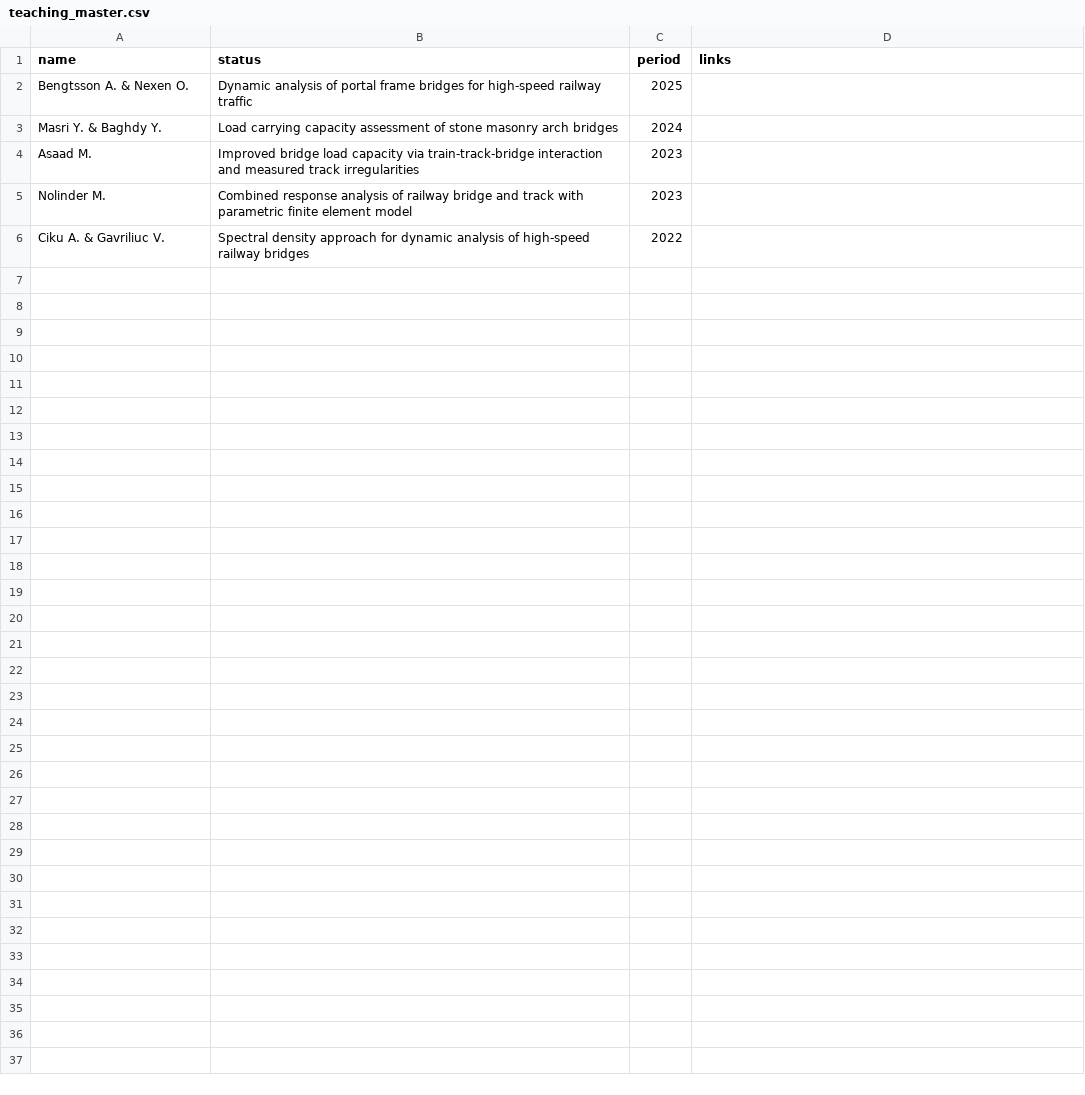
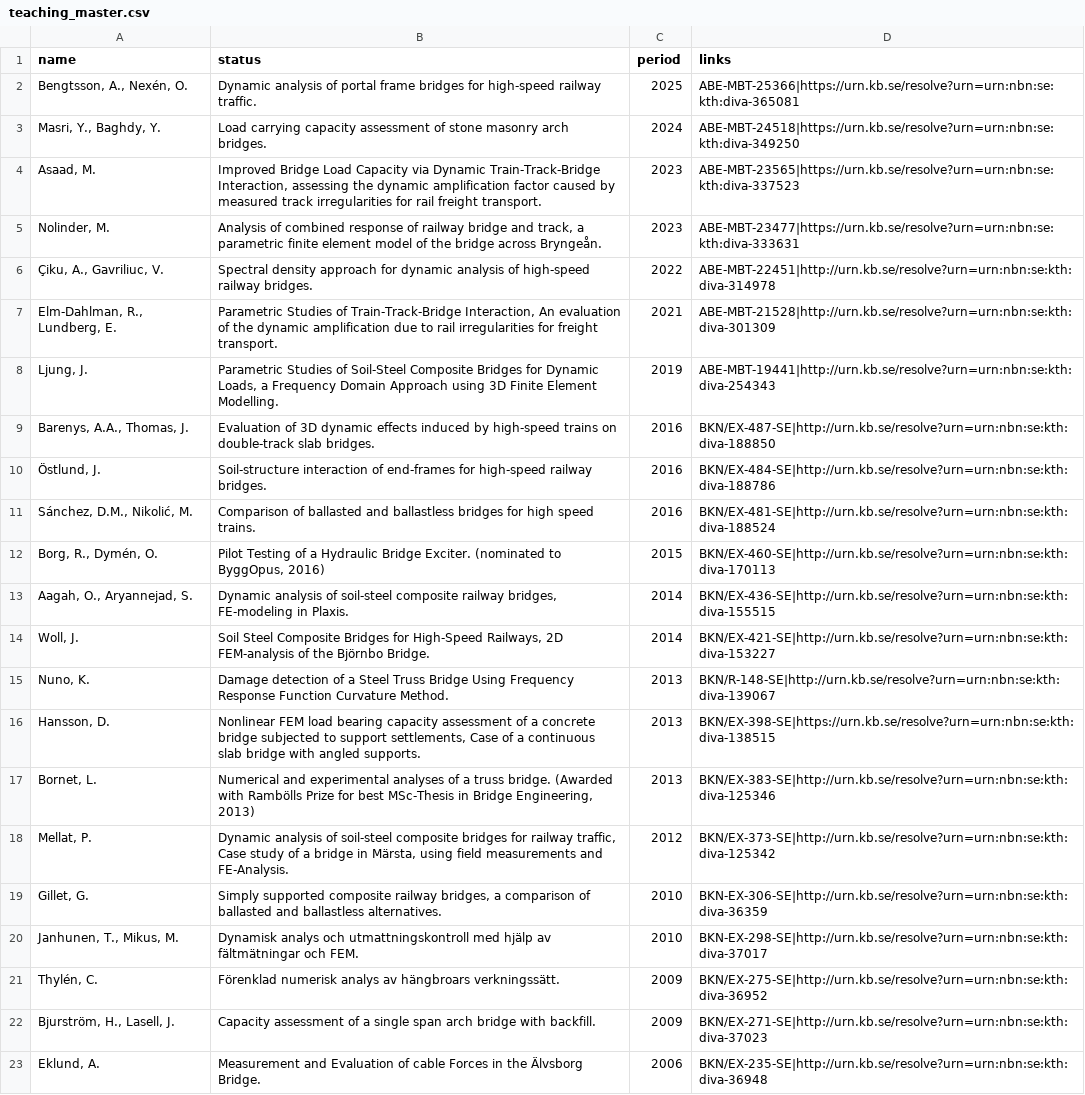
Before and after one commit to Linguage/andy, a CSV file: contents/data/teaching_master.csv, drawn as a sheet.

```diff
--- a/contents/data/teaching_master.csv
+++ b/contents/data/teaching_master.csv
@@ -1,6 +1,23 @@
 name,status,period,links
-Bengtsson A. & Nexen O.,Dynamic analysis of portal frame bridges for high-speed railway traffic,2025,""
-Masri Y. & Baghdy Y.,Load carrying capacity assessment of stone masonry arch bridges,2024,""
-Asaad M.,Improved bridge load capacity via train-track-bridge interaction and measured track irregularities,2023,""
-Nolinder M.,Combined response analysis of railway bridge and track with parametric finite element model,2023,""
-Ciku A. & Gavriliuc V.,Spectral density approach for dynamic analysis of high-speed railway bridges,2022,""
+"Bengtsson, A., Nexén, O.",Dynamic analysis of portal frame bridges for high-speed railway traffic.,2025,ABE-MBT-25366|https://urn.kb.se/resolve?urn=urn:nbn:se:kth:diva-365081
+"Masri, Y., Baghdy, Y.",Load carrying capacity assessment of stone masonry arch bridges.,2024,ABE-MBT-24518|https://urn.kb.se/resolve?urn=urn:nbn:se:kth:diva-349250
+"Asaad, M.","Improved Bridge Load Capacity via Dynamic Train-Track-Bridge Interaction, assessing the dynamic amplification factor caused by measured track irregularities for rail freight transport.",2023,ABE-MBT-23565|https://urn.kb.se/resolve?urn=urn:nbn:se:kth:diva-337523
+"Nolinder, M.","Analysis of combined response of railway bridge and track, a parametric finite element model of the bridge across Bryngeån.",2023,ABE-MBT-23477|https://urn.kb.se/resolve?urn=urn:nbn:se:kth:diva-333631
+"Çiku, A., Gavriliuc, V.",Spectral density approach for dynamic analysis of high-speed railway bridges.,2022,ABE-MBT-22451|http://urn.kb.se/resolve?urn=urn:nbn:se:kth:diva-314978
+"Elm-Dahlman, R., Lundberg, E.","Parametric Studies of Train-Track-Bridge Interaction, An evaluation of the dynamic amplification due to rail irregularities for freight transport.",2021,ABE-MBT-21528|http://urn.kb.se/resolve?urn=urn:nbn:se:kth:diva-301309
+"Ljung, J.","Parametric Studies of Soil-Steel Composite Bridges for Dynamic Loads, a Frequency Domain Approach using 3D Finite Element Modelling.",2019,ABE-MBT-19441|http://urn.kb.se/resolve?urn=urn:nbn:se:kth:diva-254343
+"Barenys, A.A., Thomas, J.",Evaluation of 3D dynamic effects induced by high-speed trains on double-track slab bridges.,2016,BKN/EX-487-SE|http://urn.kb.se/resolve?urn=urn:nbn:se:kth:diva-188850
+"Östlund, J.",Soil-structure interaction of end-frames for high-speed railway bridges.,2016,BKN/EX-484-SE|http://urn.kb.se/resolve?urn=urn:nbn:se:kth:diva-188786
+"Sánchez, D.M., Nikolić, M.",Comparison of ballasted and ballastless bridges for high speed trains.,2016,BKN/EX-481-SE|http://urn.kb.se/resolve?urn=urn:nbn:se:kth:diva-188524
+"Borg, R., Dymén, O.","Pilot Testing of a Hydraulic Bridge Exciter. (nominated to ByggOpus, 2016)",2015,BKN/EX-460-SE|http://urn.kb.se/resolve?urn=urn:nbn:se:kth:diva-170113
+"Aagah, O., Aryannejad, S.","Dynamic analysis of soil-steel composite railway bridges, FE-modeling in Plaxis.",2014,BKN/EX-436-SE|http://urn.kb.se/resolve?urn=urn:nbn:se:kth:diva-155515
+"Woll, J.","Soil Steel Composite Bridges for High-Speed Railways, 2D FEM-analysis of the Björnbo Bridge.",2014,BKN/EX-421-SE|http://urn.kb.se/resolve?urn=urn:nbn:se:kth:diva-153227
+"Nuno, K.",Damage detection of a Steel Truss Bridge Using Frequency Response Function Curvature Method.,2013,BKN/R-148-SE|http://urn.kb.se/resolve?urn=urn:nbn:se:kth:diva-139067
+"Hansson, D.","Nonlinear FEM load bearing capacity assessment of a concrete bridge subjected to support settlements, Case of a continuous slab bridge with angled supports.",2013,BKN/EX-398-SE|https://urn.kb.se/resolve?urn=urn:nbn:se:kth:diva-138515
+"Bornet, L.","Numerical and experimental analyses of a truss bridge. (Awarded with Rambölls Prize for best MSc-Thesis in Bridge Engineering, 2013)",2013,BKN/EX-383-SE|http://urn.kb.se/resolve?urn=urn:nbn:se:kth:diva-125346
+"Mellat, P.","Dynamic analysis of soil-steel composite bridges for railway traffic, Case study of a bridge in Märsta, using field measurements and FE-Analysis.",2012,BKN/EX-373-SE|http://urn.kb.se/resolve?urn=urn:nbn:se:kth:diva-125342
+"Gillet, G.","Simply supported composite railway bridges, a comparison of ballasted and ballastless alternatives.",2010,BKN-EX-306-SE|http://urn.kb.se/resolve?urn=urn:nbn:se:kth:diva-36359
+"Janhunen, T., Mikus, M.",Dynamisk analys och utmattningskontroll med hjälp av fältmätningar och FEM.,2010,BKN-EX-298-SE|http://urn.kb.se/resolve?urn=urn:nbn:se:kth:diva-37017
+"Thylén, C.",Förenklad numerisk analys av hängbroars verkningssätt.,2009,BKN/EX-275-SE|http://urn.kb.se/resolve?urn=urn:nbn:se:kth:diva-36952
+"Bjurström, H., Lasell, J.",Capacity assessment of a single span arch bridge with backfill.,2009,BKN/EX-271-SE|http://urn.kb.se/resolve?urn=urn:nbn:se:kth:diva-37023
+"Eklund, A.",Measurement and Evaluation of cable Forces in the Älvsborg Bridge.,2006,BKN/EX-235-SE|http://urn.kb.se/resolve?urn=urn:nbn:se:kth:diva-36948
```
Also changed, not shown: contents/data/experimental_testing.csv, contents/data/projects_commission.csv, 13 other files.
